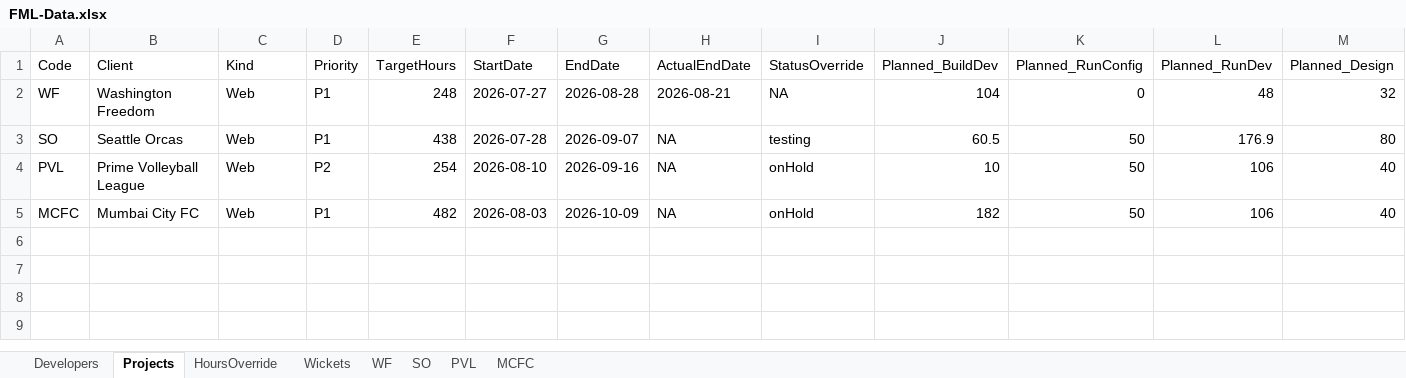
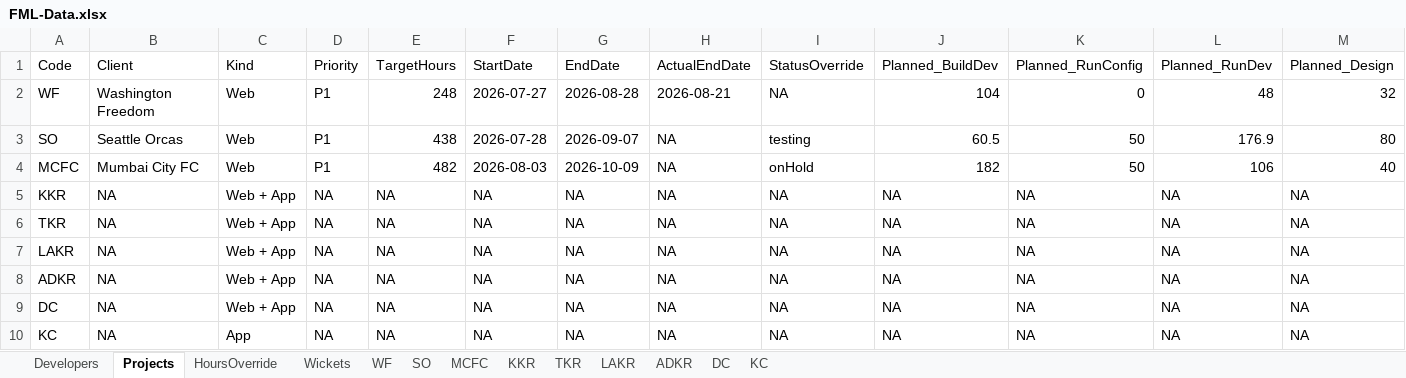
Before and after one commit to shubham-sportz/fanos-migration-league, an Excel workbook: src/data/FML-Data.xlsx, sheet Projects, drawn as a sheet; only a part is shown; values as stored, in another font and other column widths than the file's, no borders; removed rows and columns are numbered as before the commit, all else as after; rows hold the shown columns only; the diff names each change by its address in the sheet, - before the commit and + after, or states it on an @@ line.

```diff
--- a/src/data/FML-Data.xlsx (sheet Projects)
+++ b/src/data/FML-Data.xlsx (sheet Projects)
-sheet tab: PVL
+sheet tab: KKR
+sheet tab: TKR
+sheet tab: LAKR
+sheet tab: ADKR
+sheet tab: DC
+sheet tab: KC
@@ sheet tab order changed: Developers | Projects | HoursOverride | Wickets | WF | SO | MCFC | KKR | TKR | LAKR | ADKR | DC | KC @@
-row 4: PVL | Prime Volleyball League | Web | P2 | 254 | 2026-08-10 | 2026-09-16 | NA | onHold | 10 | 50 | 106 | 40
+row 5: KKR | NA | Web + App | NA | NA | NA | NA | NA | NA | NA | NA | NA | NA
+row 6: TKR | NA | Web + App | NA | NA | NA | NA | NA | NA | NA | NA | NA | NA
+row 7: LAKR | NA | Web + App | NA | NA | NA | NA | NA | NA | NA | NA | NA | NA
+row 8: ADKR | NA | Web + App | NA | NA | NA | NA | NA | NA | NA | NA | NA | NA
+row 9: DC | NA | Web + App | NA | NA | NA | NA | NA | NA | NA | NA | NA | NA
+row 10: KC | NA | App | NA | NA | NA | NA | NA | NA | NA | NA | NA | NA
```
Also changed, not shown: sheet KKR, sheet SO, sheet HoursOverride, sheet WF, sheet Developers, sheet MCFC, 3 other files.
